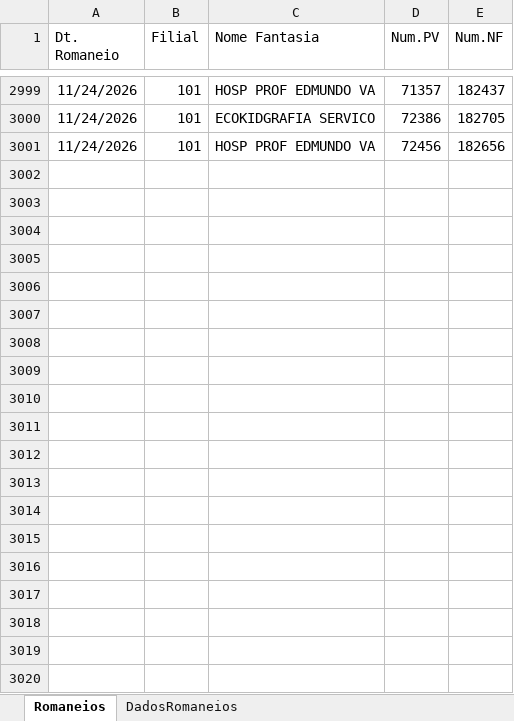
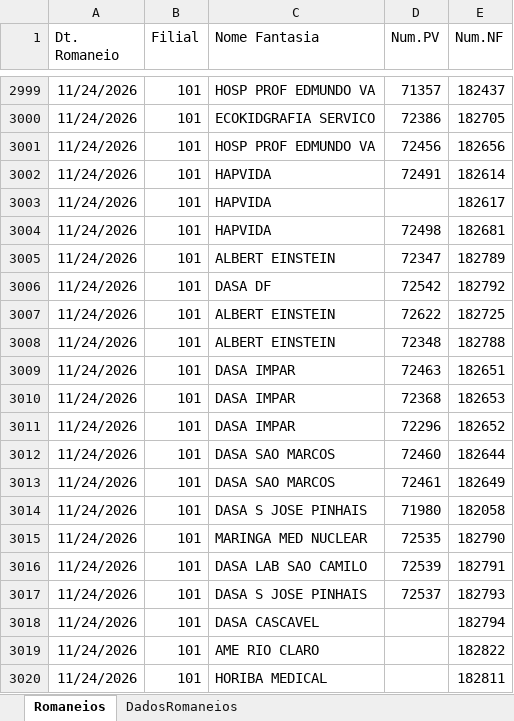
Before and after one commit to Retr00-Br/AcompanhamentoProducao, an Excel workbook: data/DadosRomaneios.xlsx, sheet Romaneios, drawn as a sheet; only a part is shown, gaps mark what is left out; values as stored, in another font and other column widths than the file's, no borders; the diff covers the shown part only; the diff names each change by its address in the sheet, - before the commit and + after, or states it on an @@ line.

```diff
--- a/data/DadosRomaneios.xlsx (sheet Romaneios)
+++ b/data/DadosRomaneios.xlsx (sheet Romaneios)
+row 3002: 11/24/2026 | 101 | HAPVIDA | 72491 | 182614
+row 3003: 11/24/2026 | 101 | HAPVIDA |  | 182617
+row 3004: 11/24/2026 | 101 | HAPVIDA | 72498 | 182681
+row 3005: 11/24/2026 | 101 | ALBERT EINSTEIN | 72347 | 182789
+row 3006: 11/24/2026 | 101 | DASA DF | 72542 | 182792
+row 3007: 11/24/2026 | 101 | ALBERT EINSTEIN | 72622 | 182725
+row 3008: 11/24/2026 | 101 | ALBERT EINSTEIN | 72348 | 182788
+row 3009: 11/24/2026 | 101 | DASA IMPAR | 72463 | 182651
+row 3010: 11/24/2026 | 101 | DASA IMPAR | 72368 | 182653
+row 3011: 11/24/2026 | 101 | DASA IMPAR | 72296 | 182652
+row 3012: 11/24/2026 | 101 | DASA SAO MARCOS | 72460 | 182644
+row 3013: 11/24/2026 | 101 | DASA SAO MARCOS | 72461 | 182649
+row 3014: 11/24/2026 | 101 | DASA S JOSE PINHAIS | 71980 | 182058
+row 3015: 11/24/2026 | 101 | MARINGA MED NUCLEAR | 72535 | 182790
+row 3016: 11/24/2026 | 101 | DASA LAB SAO CAMILO | 72539 | 182791
+row 3017: 11/24/2026 | 101 | DASA S JOSE PINHAIS | 72537 | 182793
+row 3018: 11/24/2026 | 101 | DASA CASCAVEL |  | 182794
+row 3019: 11/24/2026 | 101 | AME RIO CLARO |  | 182822
+row 3020: 11/24/2026 | 101 | HORIBA MEDICAL |  | 182811
```
Also changed, not shown: 81 added rows elsewhere in this sheet, sheet DadosRomaneios, data/DadosFaturamento.xlsx, 1 other file.
